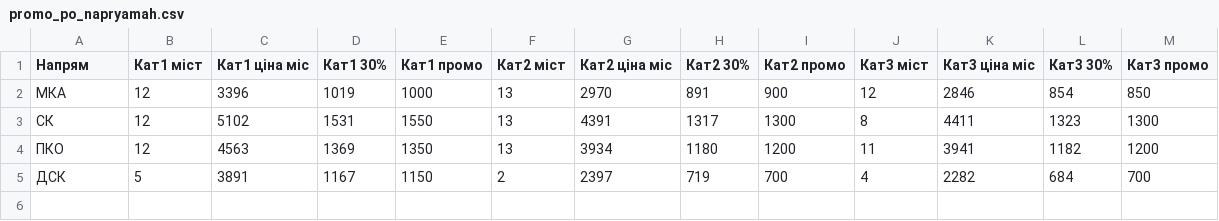
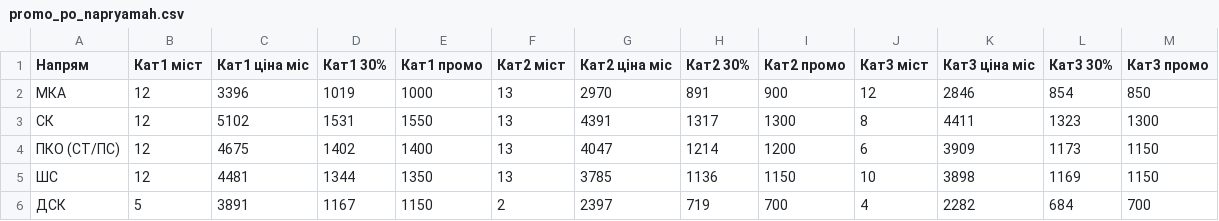
Before and after one commit to myatsenko2907/marina, a CSV file: black_friday_promo/promo_po_napryamah.csv, drawn as a sheet.

```diff
--- a/black_friday_promo/promo_po_napryamah.csv
+++ b/black_friday_promo/promo_po_napryamah.csv
@@ -3,3 +3,4 @@
 СК,12,5102,1531,1550,13,4391,1317,1300,8,4411,1323,1300
-ПКО,12,4563,1369,1350,13,3934,1180,1200,11,3941,1182,1200
+ПКО (СТ/ПС),12,4675,1402,1400,13,4047,1214,1200,6,3909,1173,1150
+ШС,12,4481,1344,1350,13,3785,1136,1150,10,3898,1169,1150
 ДСК,5,3891,1167,1150,2,2397,719,700,4,2282,684,700
```
